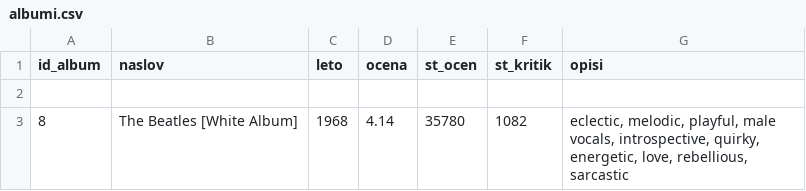
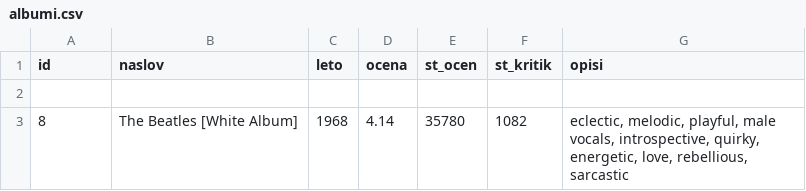
Before and after one commit to GalAntonGorse/Najboljsi-albumi-vseh-casov, a CSV file: obdelani-podatki/albumi.csv, drawn as a sheet; only a part is shown.

```diff
--- a/obdelani-podatki/albumi.csv
+++ b/obdelani-podatki/albumi.csv
@@ -1,2 +1,2 @@
-id_album,naslov,leto,ocena,st_ocen,st_kritik,opisi
+id,naslov,leto,ocena,st_ocen,st_kritik,opisi
 
```
Also changed, not shown: 5 other files.
